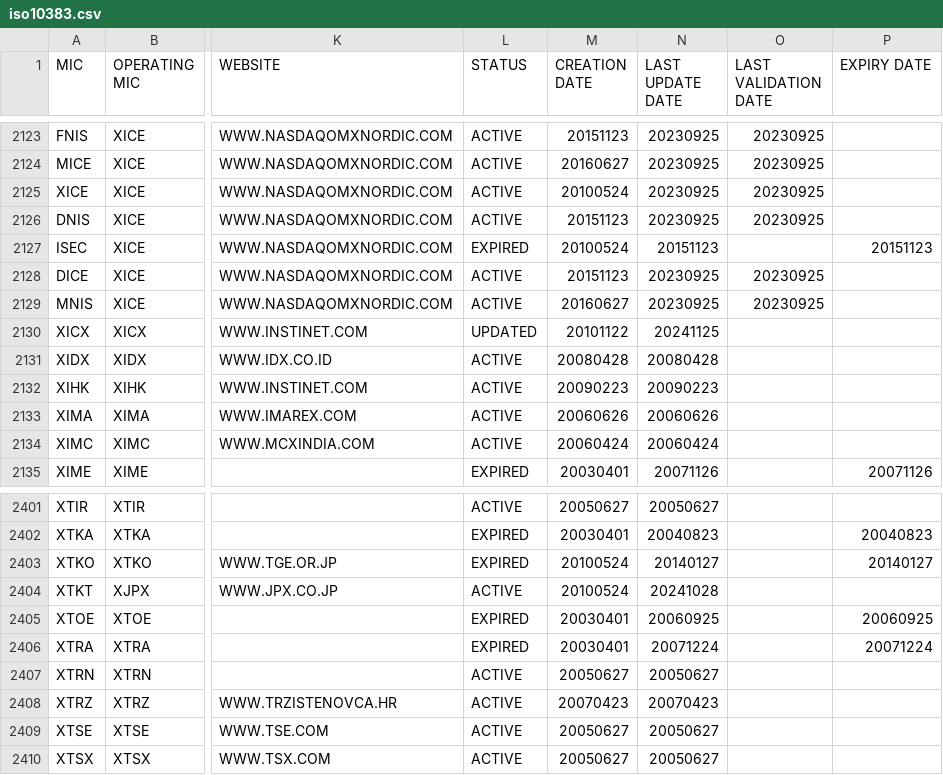
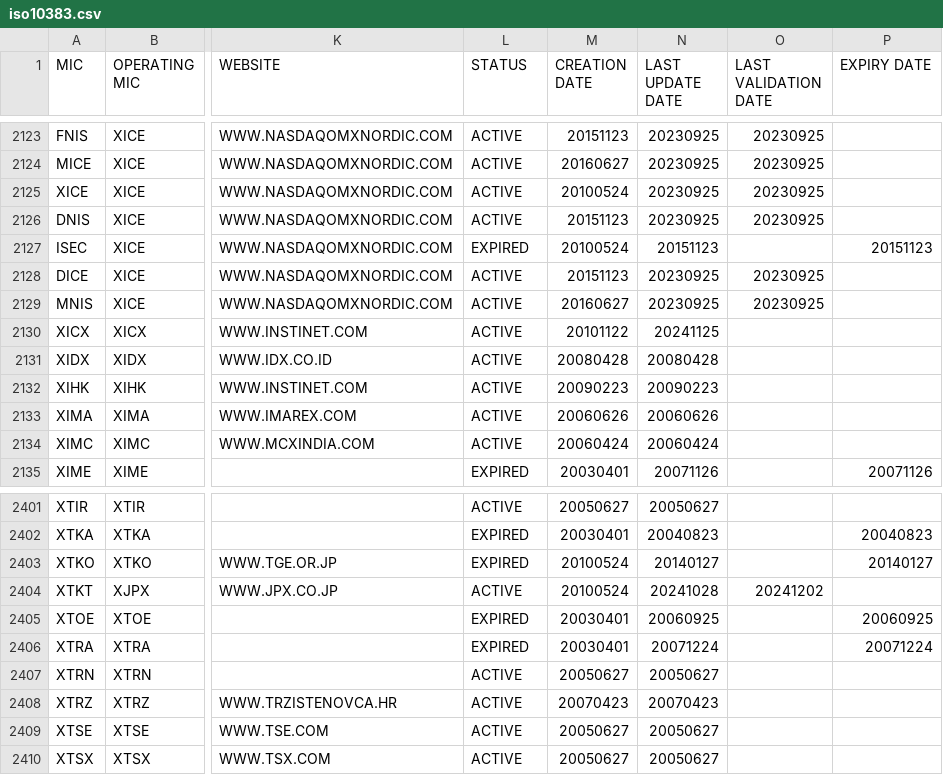
Before and after one commit to seb-oss/Spark-packages, a CSV file: packages/iso-10383/src/lib/specifications/iso10383.csv, drawn as a sheet; only a part is shown, gaps mark what is left out; the diff covers the shown part only; the diff names each change by its address in the sheet, - before the commit and + after, or states it on an @@ line.

```diff
--- a/packages/iso-10383/src/lib/specifications/iso10383.csv
+++ b/packages/iso-10383/src/lib/specifications/iso10383.csv
-L2130 (STATUS): UPDATED
+L2130 (STATUS): ACTIVE
-O2404 (LAST VALIDATION DATE): (empty)
+O2404 (LAST VALIDATION DATE): 20241202
```
Also changed, not shown: 5 added rows, 2 moved rows and 33 edited cells elsewhere in this file, 2 other files.
